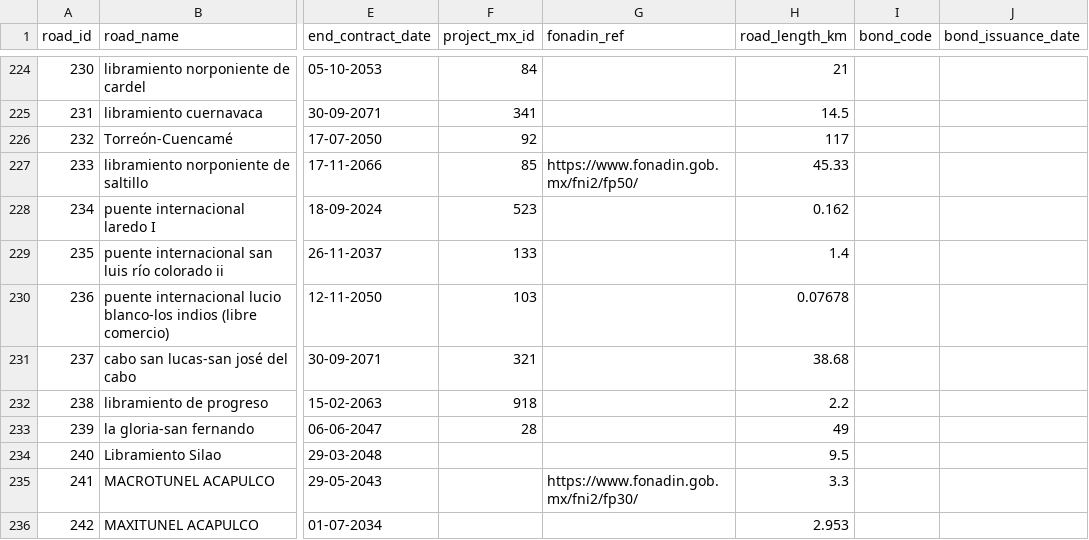
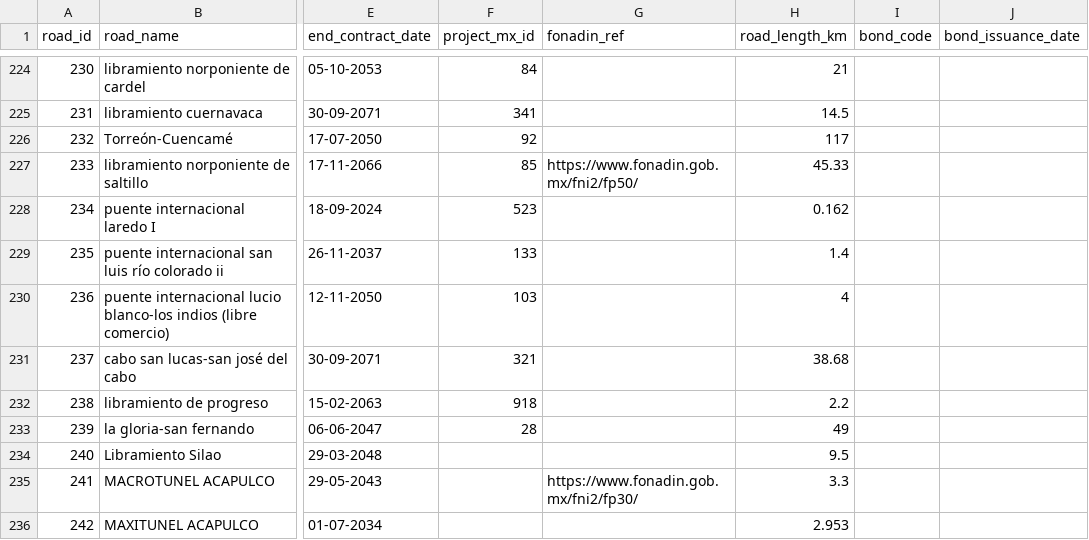
Before and after one commit to elaeon/tollbooth_etc_mx, a CSV file: data/tables/2026/roads.csv, drawn as a sheet; only a part is shown, gaps mark what is left out; the diff covers the shown part only; the diff names each change by its address in the sheet, - before the commit and + after, or states it on an @@ line.

Commit message:
update data

```diff
--- a/data/tables/2026/roads.csv
+++ b/data/tables/2026/roads.csv
-H230 (road_length_km): 0.07678
+H230 (road_length_km): 4
```
Also changed, not shown: 132 moved rows and 1 edited cell elsewhere in this file.
